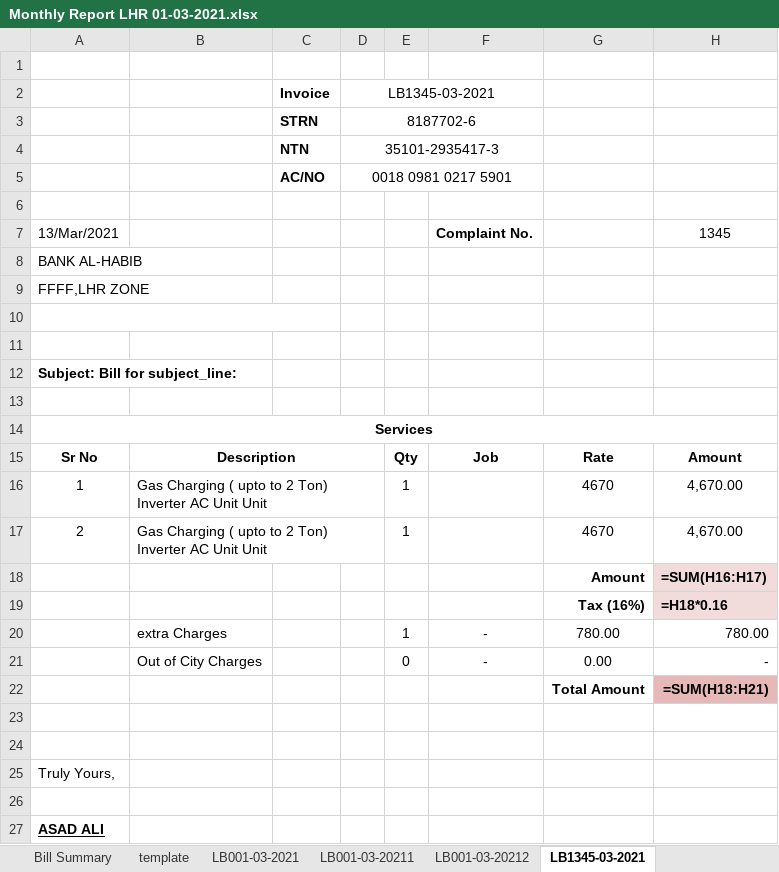
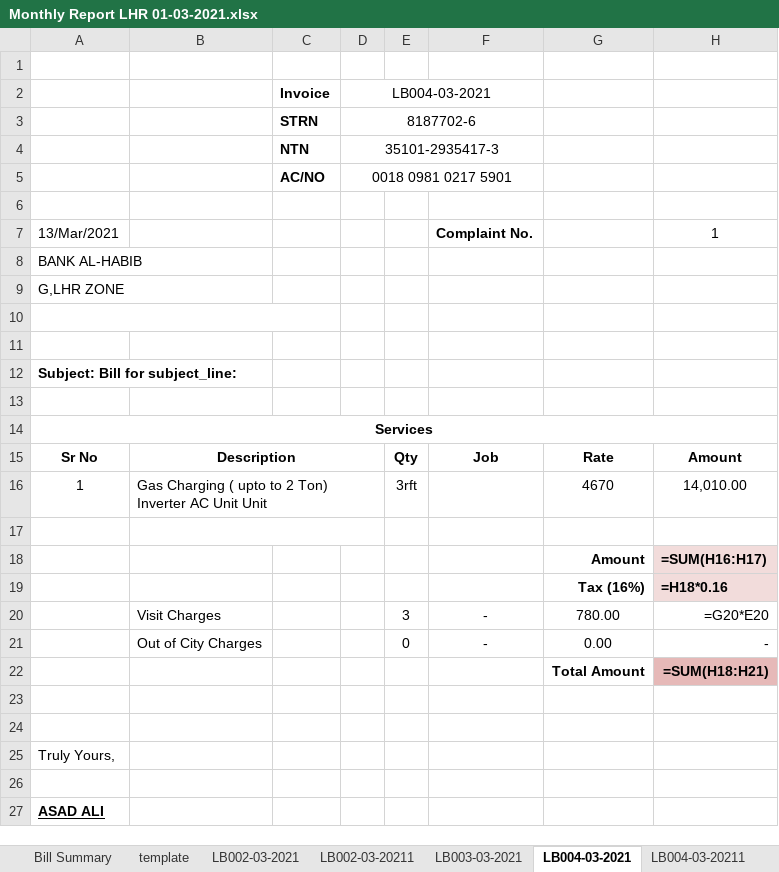
Before and after one commit to teamhh-dev/ecoenterprises, an Excel workbook: User Data/MARCH_2021/Monthly Report LHR 01-03-2021.xlsx, sheet LB004-03-2021, drawn as a sheet; only a part is shown; values as stored, in another font and other column widths than the file's, no borders; formulas without a stored value are shown as written; removed rows and columns are numbered as before the commit, all else as after; the diff names each change by its address in the sheet, - before the commit and + after, or states it on an @@ line.

```diff
--- a/User Data/MARCH_2021/Monthly Report LHR 01-03-2021.xlsx (sheet LB004-03-2021)
+++ b/User Data/MARCH_2021/Monthly Report LHR 01-03-2021.xlsx (sheet LB004-03-2021)
-sheet tab: LB001-03-2021
+sheet tab: LB002-03-2021
-sheet tab: LB001-03-20211
+sheet tab: LB002-03-20211
-sheet tab: LB001-03-20212
+sheet tab: LB003-03-2021
-sheet tab: LB1345-03-2021
+sheet tab: LB004-03-2021
+sheet tab: LB004-03-20211
-D2: LB1345-03-2021
+D2: LB004-03-2021
-H7: 1345
+H7: 1
-A9: FFFF,LHR ZONE
+A9: G,LHR ZONE
-E16: 1
+E16: 3rft
-H16: 4,670.00
+H16: 14,010.00
-row 17: 2 | Gas Charging ( upto to 2 Ton) Inverter AC Unit Unit |  |  | 1 |  | 4670 | 4,670.00
+row 17: (empty)
-row 20:  | extra Charges |  |  | 1 | - | 780.00 | 780.00
+row 20:  | Visit Charges |  |  | 3 | - | 780.00 | =G20*E20
```
Also changed, not shown: sheet LB002-03-20211, sheet LB003-03-2021, sheet LB002-03-2021, sheet template, other sheet tabs, AppData/Templates/Excel.xlsx, User Data/MARCH_2021/Monthly Report FSD 01-03-2021.xlsx, 22 other files.
